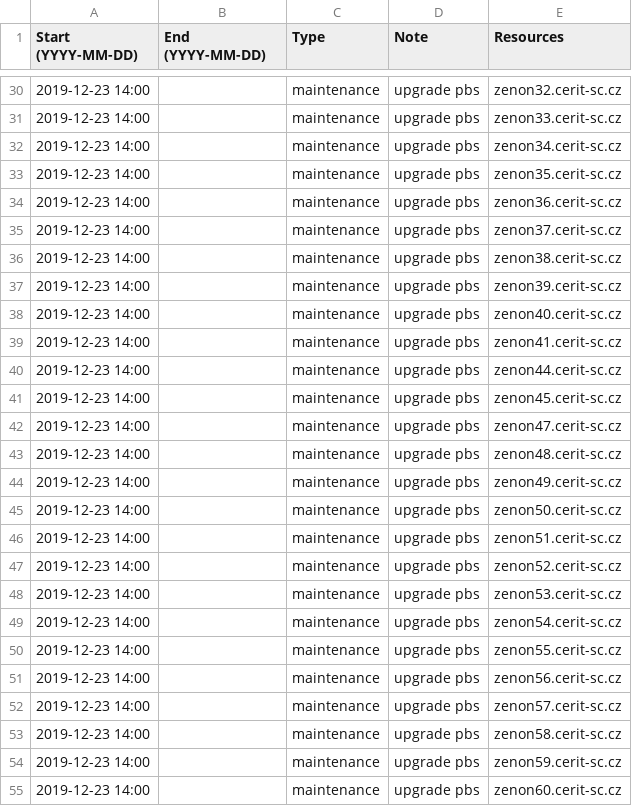
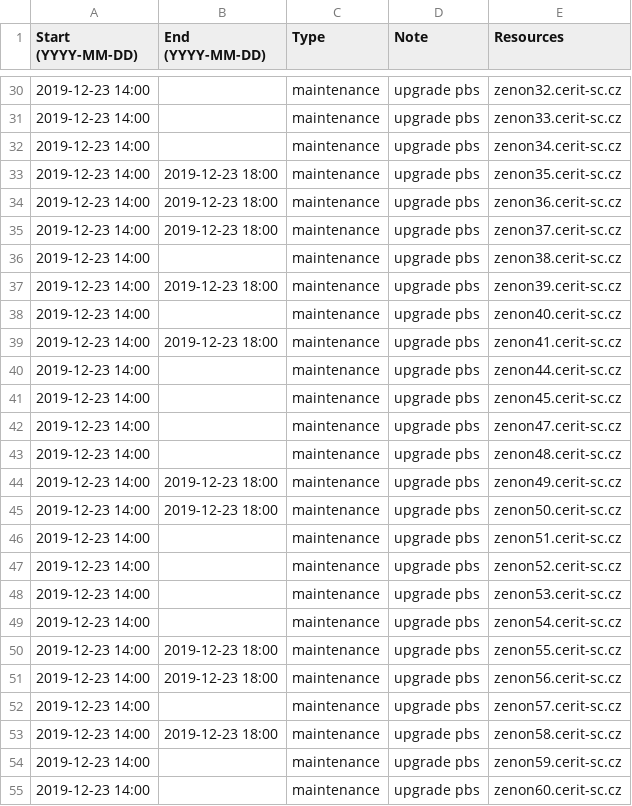
Before and after one commit to CERIT-SC/cerit-maintenance, a CSV file: maintenance.csv, drawn as a sheet; only a part is shown, gaps mark what is left out; the diff covers the shown part only.

Commit message:
konec maintenance zenony

```diff
--- a/maintenance.csv
+++ b/maintenance.csv
@@ -32,9 +32,9 @@ Start (YYYY-MM-DD),End (YYYY-MM-DD),Type,Note,Resources
 2019-12-23 14:00,,maintenance,"upgrade pbs",zenon34.cerit-sc.cz
-2019-12-23 14:00,,maintenance,"upgrade pbs",zenon35.cerit-sc.cz
-2019-12-23 14:00,,maintenance,"upgrade pbs",zenon36.cerit-sc.cz
-2019-12-23 14:00,,maintenance,"upgrade pbs",zenon37.cerit-sc.cz
+2019-12-23 14:00,2019-12-23 18:00,maintenance,"upgrade pbs",zenon35.cerit-sc.cz
+2019-12-23 14:00,2019-12-23 18:00,maintenance,"upgrade pbs",zenon36.cerit-sc.cz
+2019-12-23 14:00,2019-12-23 18:00,maintenance,"upgrade pbs",zenon37.cerit-sc.cz
 2019-12-23 14:00,,maintenance,"upgrade pbs",zenon38.cerit-sc.cz
-2019-12-23 14:00,,maintenance,"upgrade pbs",zenon39.cerit-sc.cz
+2019-12-23 14:00,2019-12-23 18:00,maintenance,"upgrade pbs",zenon39.cerit-sc.cz
 2019-12-23 14:00,,maintenance,"upgrade pbs",zenon40.cerit-sc.cz
-2019-12-23 14:00,,maintenance,"upgrade pbs",zenon41.cerit-sc.cz
+2019-12-23 14:00,2019-12-23 18:00,maintenance,"upgrade pbs",zenon41.cerit-sc.cz
 2019-12-23 14:00,,maintenance,"upgrade pbs",zenon44.cerit-sc.cz
@@ -43,4 +43,4 @@ Start (YYYY-MM-DD),End (YYYY-MM-DD),Type,Note,Resources
 2019-12-23 14:00,,maintenance,"upgrade pbs",zenon48.cerit-sc.cz
-2019-12-23 14:00,,maintenance,"upgrade pbs",zenon49.cerit-sc.cz
-2019-12-23 14:00,,maintenance,"upgrade pbs",zenon50.cerit-sc.cz
+2019-12-23 14:00,2019-12-23 18:00,maintenance,"upgrade pbs",zenon49.cerit-sc.cz
+2019-12-23 14:00,2019-12-23 18:00,maintenance,"upgrade pbs",zenon50.cerit-sc.cz
 2019-12-23 14:00,,maintenance,"upgrade pbs",zenon51.cerit-sc.cz
@@ -49,6 +49,6 @@ Start (YYYY-MM-DD),End (YYYY-MM-DD),Type,Note,Resources
 2019-12-23 14:00,,maintenance,"upgrade pbs",zenon54.cerit-sc.cz
-2019-12-23 14:00,,maintenance,"upgrade pbs",zenon55.cerit-sc.cz
-2019-12-23 14:00,,maintenance,"upgrade pbs",zenon56.cerit-sc.cz
+2019-12-23 14:00,2019-12-23 18:00,maintenance,"upgrade pbs",zenon55.cerit-sc.cz
+2019-12-23 14:00,2019-12-23 18:00,maintenance,"upgrade pbs",zenon56.cerit-sc.cz
 2019-12-23 14:00,,maintenance,"upgrade pbs",zenon57.cerit-sc.cz
-2019-12-23 14:00,,maintenance,"upgrade pbs",zenon58.cerit-sc.cz
+2019-12-23 14:00,2019-12-23 18:00,maintenance,"upgrade pbs",zenon58.cerit-sc.cz
 2019-12-23 14:00,,maintenance,"upgrade pbs",zenon59.cerit-sc.cz
```
Also changed, not shown: 7 edited cells elsewhere in this file.
